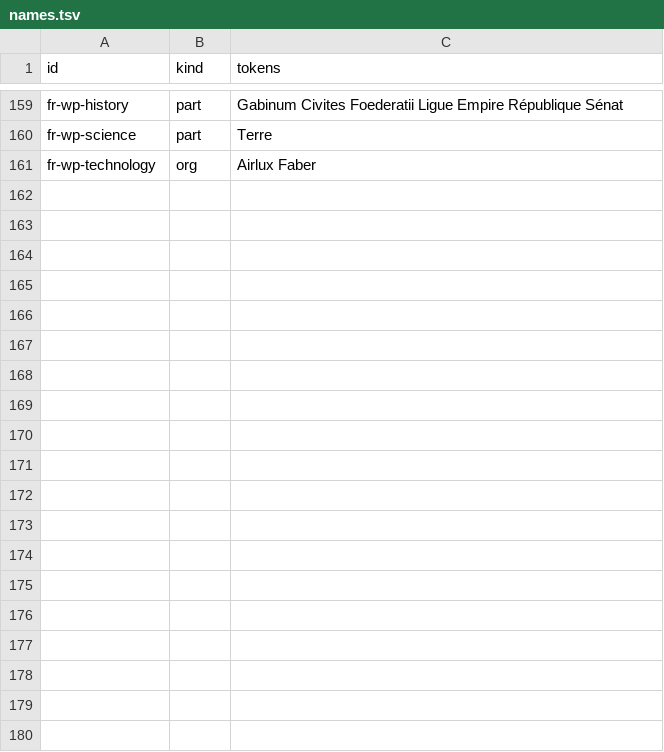
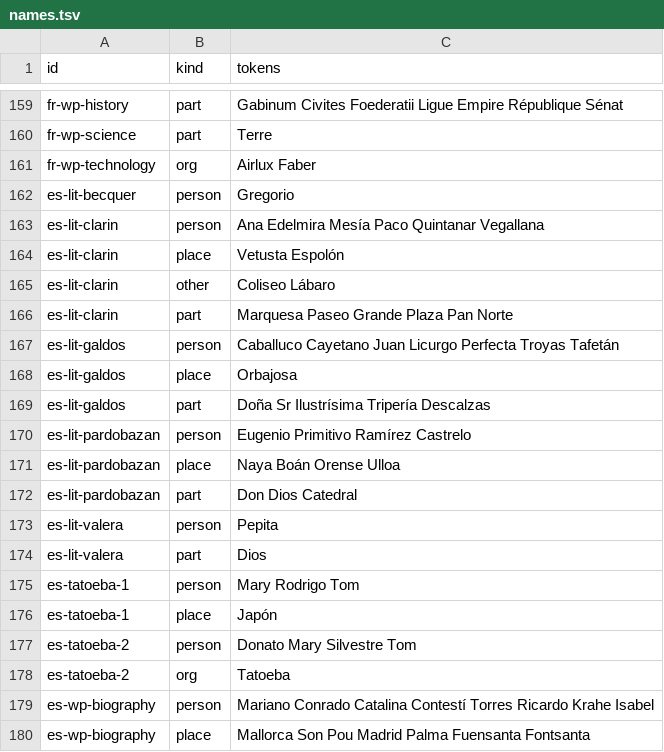
Before and after one commit to wi-wissen/dorothea-data, a TSV file: testing/realtext/names.tsv, drawn as a sheet; only a part is shown, gaps mark what is left out; the diff covers the shown part only; the diff names each change by its address in the sheet, - before the commit and + after, or states it on an @@ line.

```diff
--- a/testing/realtext/names.tsv
+++ b/testing/realtext/names.tsv
+row 162: es-lit-becquer | person | Gregorio
+row 163: es-lit-clarin | person | Ana Edelmira Mesía Paco Quintanar Vegallana
+row 164: es-lit-clarin | place | Vetusta Espolón
+row 165: es-lit-clarin | other | Coliseo Lábaro
+row 166: es-lit-clarin | part | Marquesa Paseo Grande Plaza Pan Norte
+row 167: es-lit-galdos | person | Caballuco Cayetano Juan Licurgo Perfecta Troyas Tafetán
+row 168: es-lit-galdos | place | Orbajosa
+row 169: es-lit-galdos | part | Doña Sr Ilustrísima Tripería Descalzas
+row 170: es-lit-pardobazan | person | Eugenio Primitivo Ramírez Castrelo
+row 171: es-lit-pardobazan | place | Naya Boán Orense Ulloa
+row 172: es-lit-pardobazan | part | Don Dios Catedral
+row 173: es-lit-valera | person | Pepita
+row 174: es-lit-valera | part | Dios
+row 175: es-tatoeba-1 | person | Mary Rodrigo Tom
+row 176: es-tatoeba-1 | place | Japón
+row 177: es-tatoeba-2 | person | Donato Mary Silvestre Tom
+row 178: es-tatoeba-2 | org | Tatoeba
+row 179: es-wp-biography | person | Mariano Conrado Catalina Contestí Torres Ricardo Krahe Isabel
+row 180: es-wp-biography | place | Mallorca Son Pou Madrid Palma Fuensanta Fontsanta
```
Also changed, not shown: 20 added rows elsewhere in this file, testing/realtext/passages.tsv, 20 other files.
